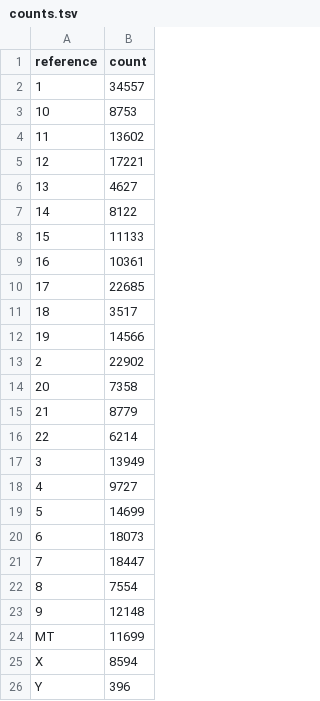
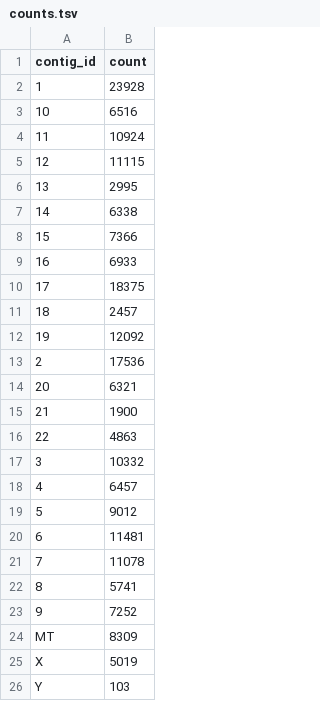
Before and after one commit to TyberiusPrime/mbf-bam-quantifier, a TSV file: test_cases/integration_tests/feature_counts_gene_is_contig/output/counts.tsv, drawn as a sheet.

```diff
--- a/test_cases/integration_tests/feature_counts_gene_is_contig/output/counts.tsv
+++ b/test_cases/integration_tests/feature_counts_gene_is_contig/output/counts.tsv
@@ -1,26 +1,26 @@
-reference	count
-1	34557
-10	8753
-11	13602
-12	17221
-13	4627
-14	8122
-15	11133
-16	10361
-17	22685
-18	3517
-19	14566
-2	22902
-20	7358
-21	8779
-22	6214
-3	13949
-4	9727
-5	14699
-6	18073
-7	18447
-8	7554
-9	12148
-MT	11699
-X	8594
-Y	396
+contig_id	count
+1	23928
+10	6516
+11	10924
+12	11115
+13	2995
+14	6338
+15	7366
+16	6933
+17	18375
+18	2457
+19	12092
+2	17536
+20	6321
+21	1900
+22	4863
+3	10332
+4	6457
+5	9012
+6	11481
+7	11078
+8	5741
+9	7252
+MT	8309
+X	5019
+Y	103
```
Also changed, not shown: 14 other files.
